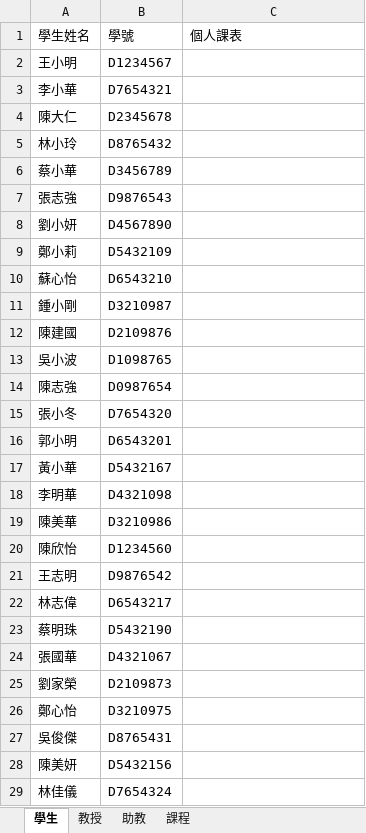
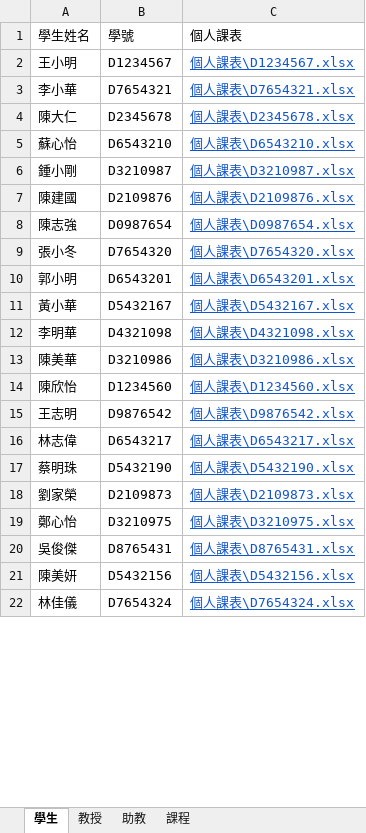
Before and after one commit to devops-sample-113/group_7, an Excel workbook: 資料庫.xlsx, sheet 學生, drawn as a sheet; only a part is shown; values as stored, in another font and other column widths than the file's, no borders; removed rows and columns are numbered as before the commit, all else as after; the diff covers the shown part only; the diff names each change by its address in the sheet, - before the commit and + after, or states it on an @@ line.

```diff
--- a/資料庫.xlsx (sheet 學生)
+++ b/資料庫.xlsx (sheet 學生)
-C2: (empty)
+C2: 個人課表\D1234567.xlsx
-C3: (empty)
+C3: 個人課表\D7654321.xlsx
-C4: (empty)
+C4: 個人課表\D2345678.xlsx
-row 5: 林小玲 | D8765432
-row 6: 蔡小華 | D3456789
-row 7: 張志強 | D9876543
-row 8: 劉小妍 | D4567890
-row 9: 鄭小莉 | D5432109
-C5: (empty)
+C5: 個人課表\D6543210.xlsx
-C6: (empty)
+C6: 個人課表\D3210987.xlsx
-C7: (empty)
+C7: 個人課表\D2109876.xlsx
-row 13: 吳小波 | D1098765
-C8: (empty)
+C8: 個人課表\D0987654.xlsx
-C9: (empty)
+C9: 個人課表\D7654320.xlsx
-C10: (empty)
+C10: 個人課表\D6543201.xlsx
-C11: (empty)
+C11: 個人課表\D5432167.xlsx
-C12: (empty)
+C12: 個人課表\D4321098.xlsx
-C13: (empty)
+C13: 個人課表\D3210986.xlsx
-C14: (empty)
+C14: 個人課表\D1234560.xlsx
-C15: (empty)
+C15: 個人課表\D9876542.xlsx
-C16: (empty)
+C16: 個人課表\D6543217.xlsx
-C17: (empty)
+C17: 個人課表\D5432190.xlsx
-row 24: 張國華 | D4321067
-C18: (empty)
+C18: 個人課表\D2109873.xlsx
-C19: (empty)
+C19: 個人課表\D3210975.xlsx
-C20: (empty)
+C20: 個人課表\D8765431.xlsx
-C21: (empty)
+C21: 個人課表\D5432156.xlsx
-C22: (empty)
+C22: 個人課表\D7654324.xlsx
```
Also changed, not shown: 2 removed rows and 8 edited cells elsewhere in this sheet, 29 other files.
